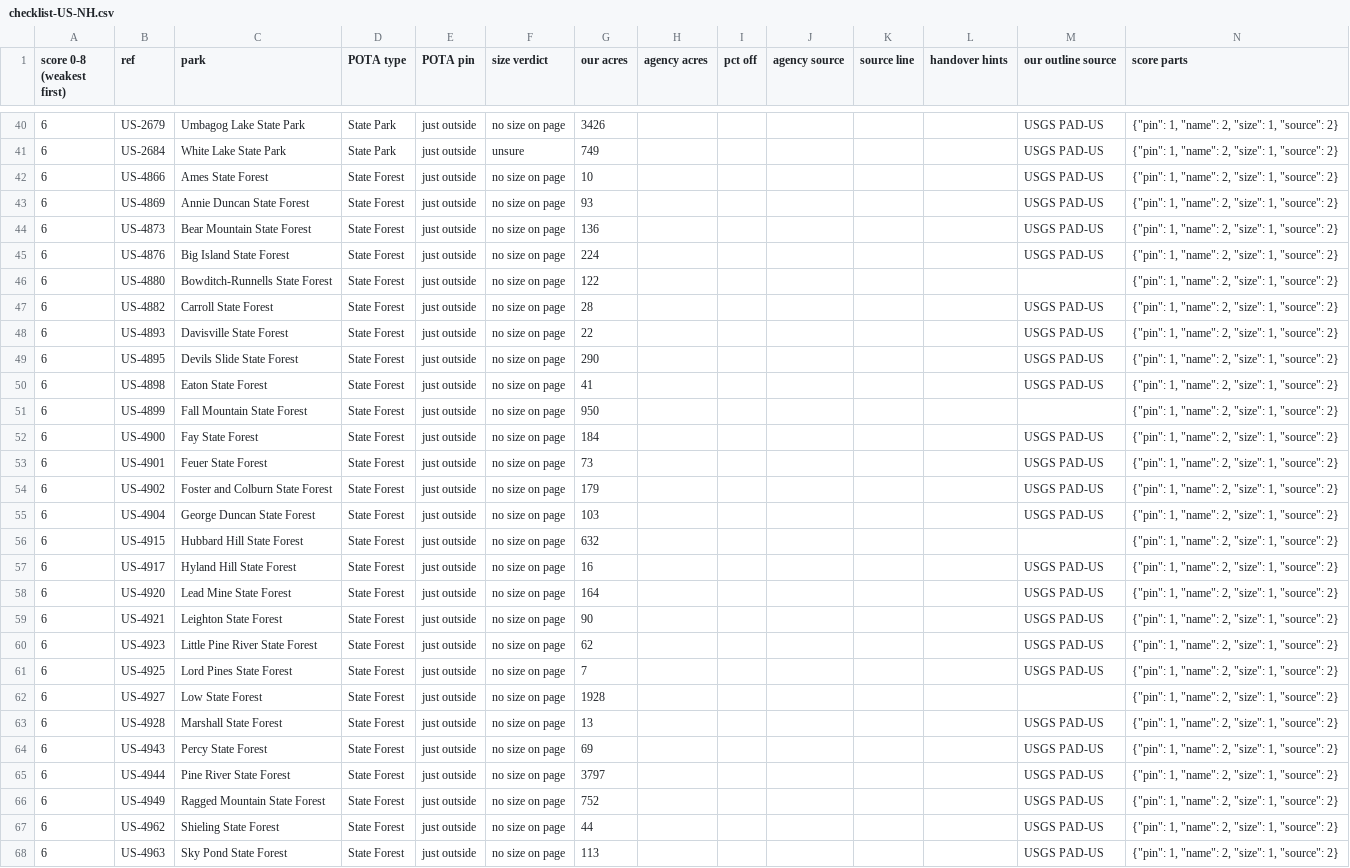
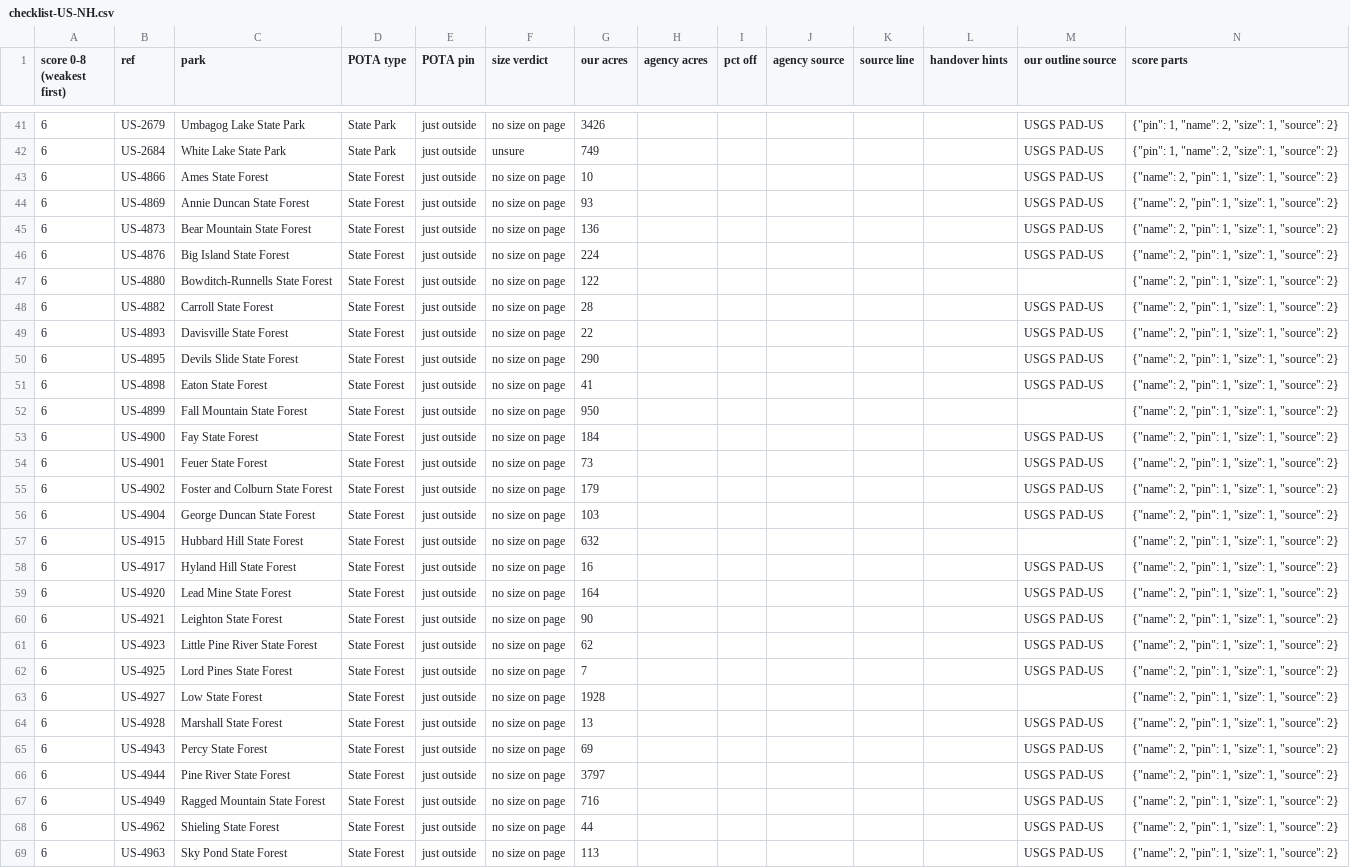
Before and after one commit to KentuckyPortableClub/KPC-Data, a CSV file: data/truth/checklist-US-NH.csv, drawn as a sheet; only a part is shown, gaps mark what is left out; addresses are those after the commit; the diff covers the shown part only; the diff names each change by its address in the sheet, - before the commit and + after, or states it on an @@ line.

```diff
--- a/data/truth/checklist-US-NH.csv
+++ b/data/truth/checklist-US-NH.csv
-N43:N69 (score parts): {"pin": 1, "name": 2, "size": 1, "source": 2}
+N43:N69 (score parts): {"name": 2, "pin": 1, "size": 1, "source": 2}
-G67 (our acres): 752
+G67 (our acres): 716
```
Also changed, not shown: 3 added rows, 2 removed rows and 50 edited cells elsewhere in this file, 12 other files.
